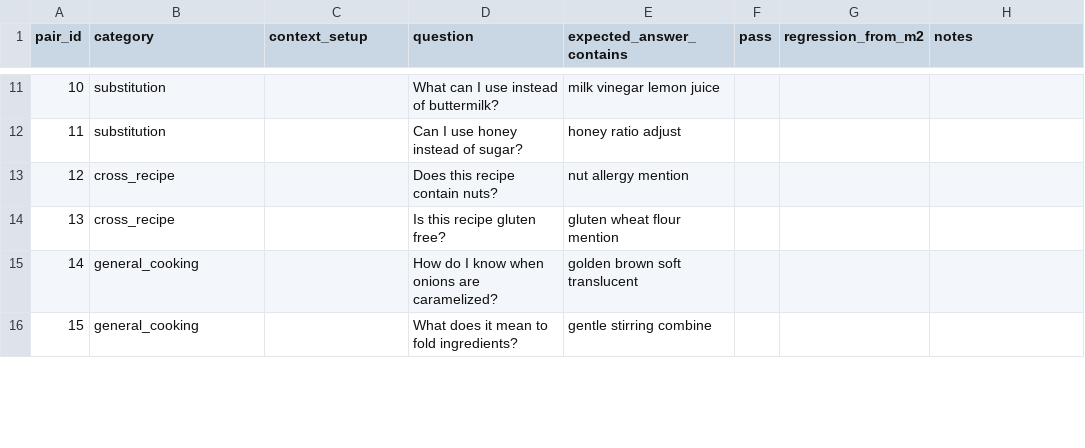
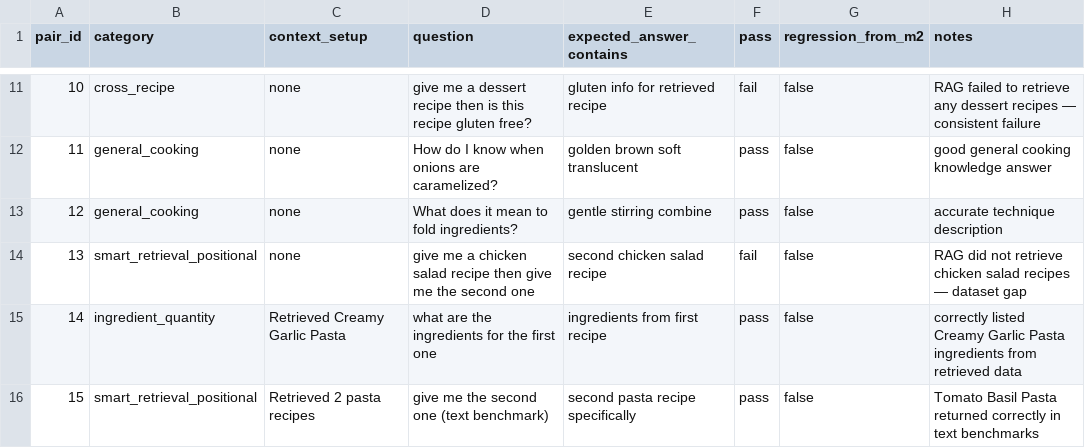
Before and after one commit to gkbichara/recipeWingman, a CSV file: benchmarks/results/faithfulness_m3.csv, drawn as a sheet; only a part is shown, gaps mark what is left out; the diff covers the shown part only.

Commit message:
feat: add M3 benchmark data — text, voice, and faithfulness results

```diff
--- a/benchmarks/results/faithfulness_m3.csv
+++ b/benchmarks/results/faithfulness_m3.csv
@@ -11,6 +11,6 @@ pair_id,category,context_setup,question,expected_answer_contains,pass,regression
-10,substitution,,What can I use instead of buttermilk?,milk vinegar lemon juice,,,
-11,substitution,,Can I use honey instead of sugar?,honey ratio adjust,,,
-12,cross_recipe,,Does this recipe contain nuts?,nut allergy mention,,,
-13,cross_recipe,,Is this recipe gluten free?,gluten wheat flour mention,,,
-14,general_cooking,,How do I know when onions are caramelized?,golden brown soft translucent,,,
-15,general_cooking,,What does it mean to fold ingredients?,gentle stirring combine,,,
+10,cross_recipe,none,"give me a dessert recipe then is this recipe gluten free?",gluten info for retrieved recipe,fail,false,RAG failed to retrieve any dessert recipes — consistent failure
+11,general_cooking,none,"How do I know when onions are caramelized?",golden brown soft translucent,pass,false,good general cooking knowledge answer
+12,general_cooking,none,"What does it mean to fold ingredients?",gentle stirring combine,pass,false,accurate technique description
+13,smart_retrieval_positional,none,"give me a chicken salad recipe then give me the second one",second chicken salad recipe,fail,false,RAG did not retrieve chicken salad recipes — dataset gap
+14,ingredient_quantity,"Retrieved Creamy Garlic Pasta","what are the ingredients for the first one",ingredients from first recipe,pass,false,correctly listed Creamy Garlic Pasta ingredients from retrieved data
+15,smart_retrieval_positional,"Retrieved 2 pasta recipes","give me the second one (text benchmark)",second pasta recipe specifically,pass,false,Tomato Basil Pasta returned correctly in text benchmarks
```
Also changed, not shown: 104 edited cells elsewhere in this file, benchmarks/results/text_latency_m3.csv, benchmarks/results/voice_latency_m3.csv.
